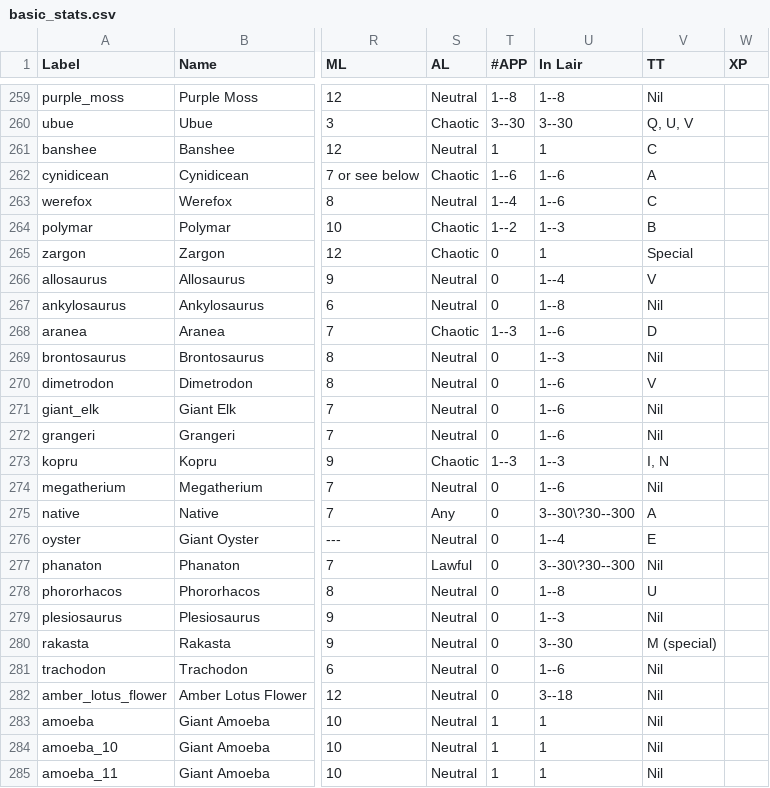
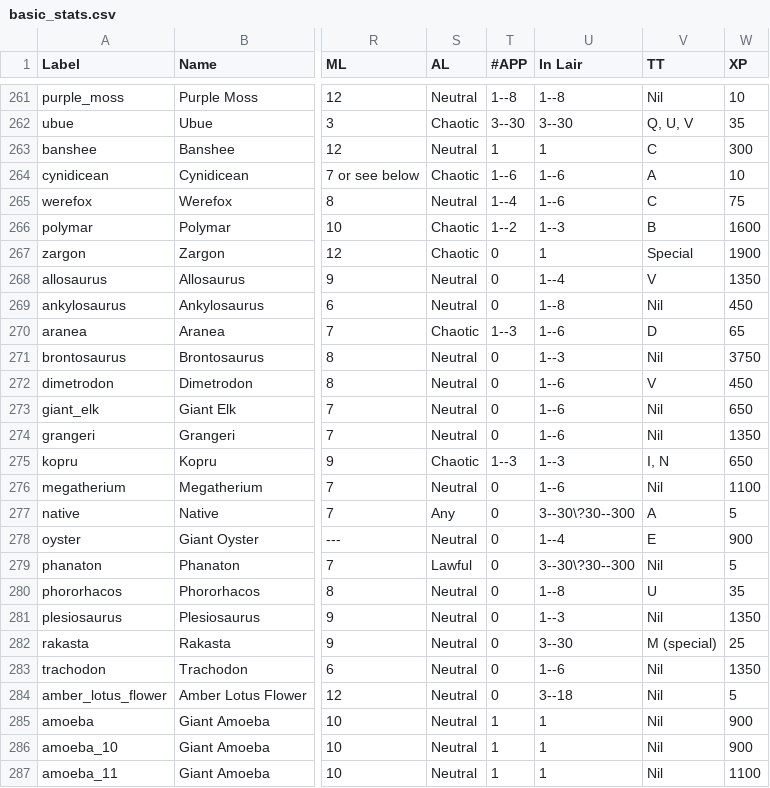
Before and after one commit to slithy/rpg_module, a CSV file: basic_stats/basic_stats.csv, drawn as a sheet; only a part is shown, gaps mark what is left out; addresses are those after the commit; the diff covers the shown part only; the diff names each change by its address in the sheet, - before the commit and + after, or states it on an @@ line.

```diff
--- a/basic_stats/basic_stats.csv
+++ b/basic_stats/basic_stats.csv
-W261 (XP): (empty)
+W261 (XP): 10
-W262 (XP): (empty)
+W262 (XP): 35
-W263 (XP): (empty)
+W263 (XP): 300
-W264 (XP): (empty)
+W264 (XP): 10
-W265 (XP): (empty)
+W265 (XP): 75
-W266 (XP): (empty)
+W266 (XP): 1600
-W267 (XP): (empty)
+W267 (XP): 1900
-W268 (XP): (empty)
+W268 (XP): 1350
-W269 (XP): (empty)
+W269 (XP): 450
-W270 (XP): (empty)
+W270 (XP): 65
-W271 (XP): (empty)
+W271 (XP): 3750
-W272 (XP): (empty)
+W272 (XP): 450
-W273 (XP): (empty)
+W273 (XP): 650
-W274 (XP): (empty)
+W274 (XP): 1350
-W275 (XP): (empty)
+W275 (XP): 650
-W276 (XP): (empty)
+W276 (XP): 1100
-W277 (XP): (empty)
+W277 (XP): 5
-W278 (XP): (empty)
+W278 (XP): 900
-W279 (XP): (empty)
+W279 (XP): 5
-W280 (XP): (empty)
+W280 (XP): 35
-W281 (XP): (empty)
+W281 (XP): 1350
-W282 (XP): (empty)
+W282 (XP): 25
-W283 (XP): (empty)
+W283 (XP): 1350
-W284 (XP): (empty)
+W284 (XP): 5
-W285:W286 (XP): (empty)
+W285:W286 (XP): 900
-W287 (XP): (empty)
+W287 (XP): 1100
```
Also changed, not shown: 3 added rows, 2 removed rows and 53 edited cells elsewhere in this file, 2 other files.
